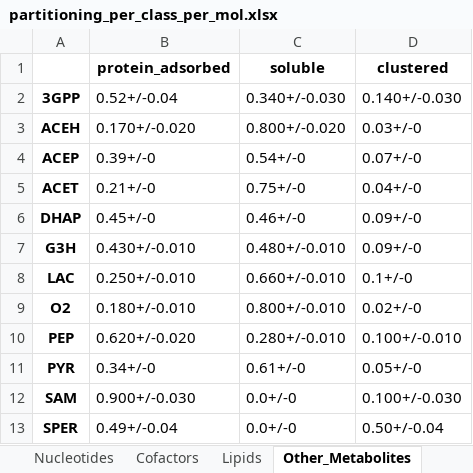
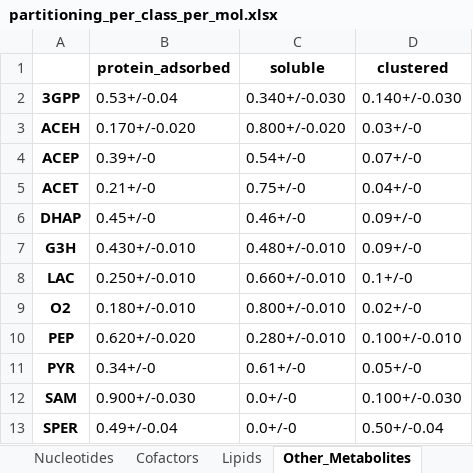
Before and after one commit to marrink-lab/metabolite-cytosol-paper, an Excel workbook: figures/partitioning_figures/partitioning_per_class_per_mol.xlsx, sheet Other_Metabolites, drawn as a sheet; values as stored, in another font and other column widths than the file's, no borders; the diff names each change by its address in the sheet, - before the commit and + after, or states it on an @@ line.

```diff
--- a/figures/partitioning_figures/partitioning_per_class_per_mol.xlsx (sheet Other_Metabolites)
+++ b/figures/partitioning_figures/partitioning_per_class_per_mol.xlsx (sheet Other_Metabolites)
-B2 (protein_adsorbed): 0.52+/-0.04
+B2 (protein_adsorbed): 0.53+/-0.04
```
Also changed, not shown: sheet Amino_Acids, sheet Nucleotides, 6 other files.
